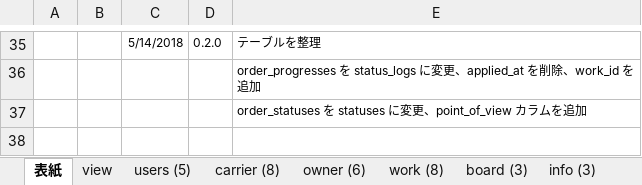
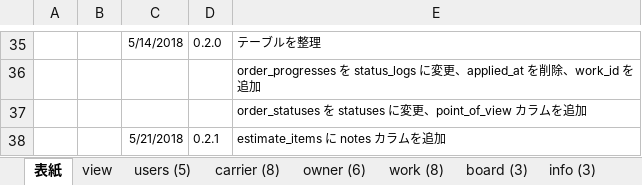
Before and after one commit to Akito-K/www.transporter.fun, an Excel workbook: root/datas/ER.xlsx, sheet 表紙, drawn as a sheet; only a part is shown, gaps mark what is left out; values as stored, in another font and other column widths than the file's, no borders; charts and pictures not drawn; the diff names each change by its address in the sheet, - before the commit and + after, or states it on an @@ line.

```diff
--- a/root/datas/ER.xlsx (sheet 表紙)
+++ b/root/datas/ER.xlsx (sheet 表紙)
+row 38:  |  | 5/21/2018 | 0.2.1 | estimate_items に notes カラムを追加
```
Also changed, not shown: sheet work (8), root/datas/routes.php.xlsx, root/laravel/database/seeds/masters.xlsx, 49 other files.
